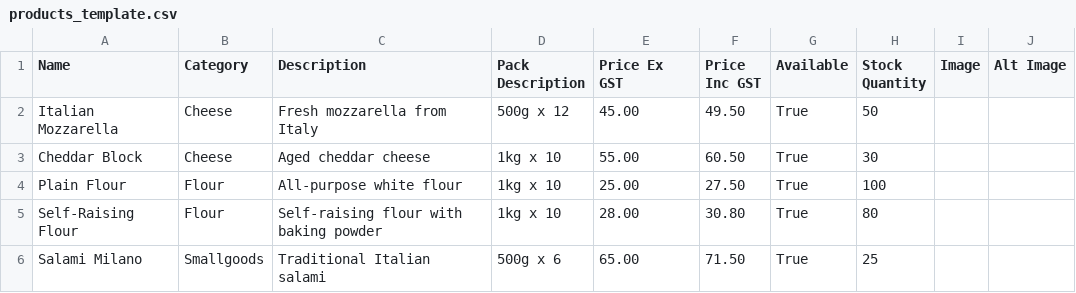
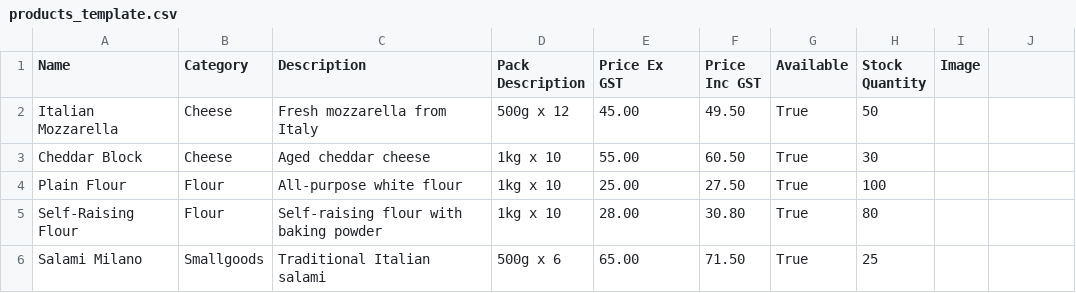
Before and after one commit to rsslc/mp_benti, a CSV file: docs/archive/products_template.csv, drawn as a sheet; the diff names each change by its address in the sheet, - before the commit and + after, or states it on an @@ line.

```diff
--- a/docs/archive/products_template.csv
+++ b/docs/archive/products_template.csv
-J1: Alt Image
+J1: (empty)
```
Also changed, not shown: 8 other files.
